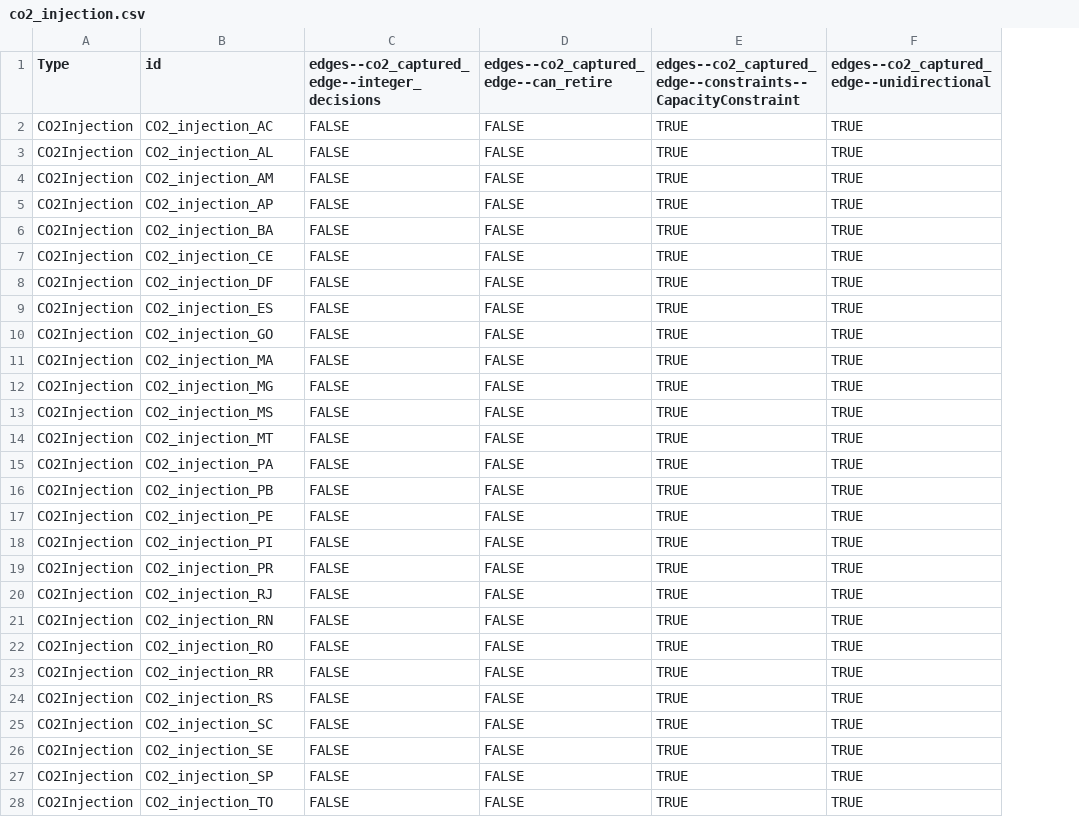
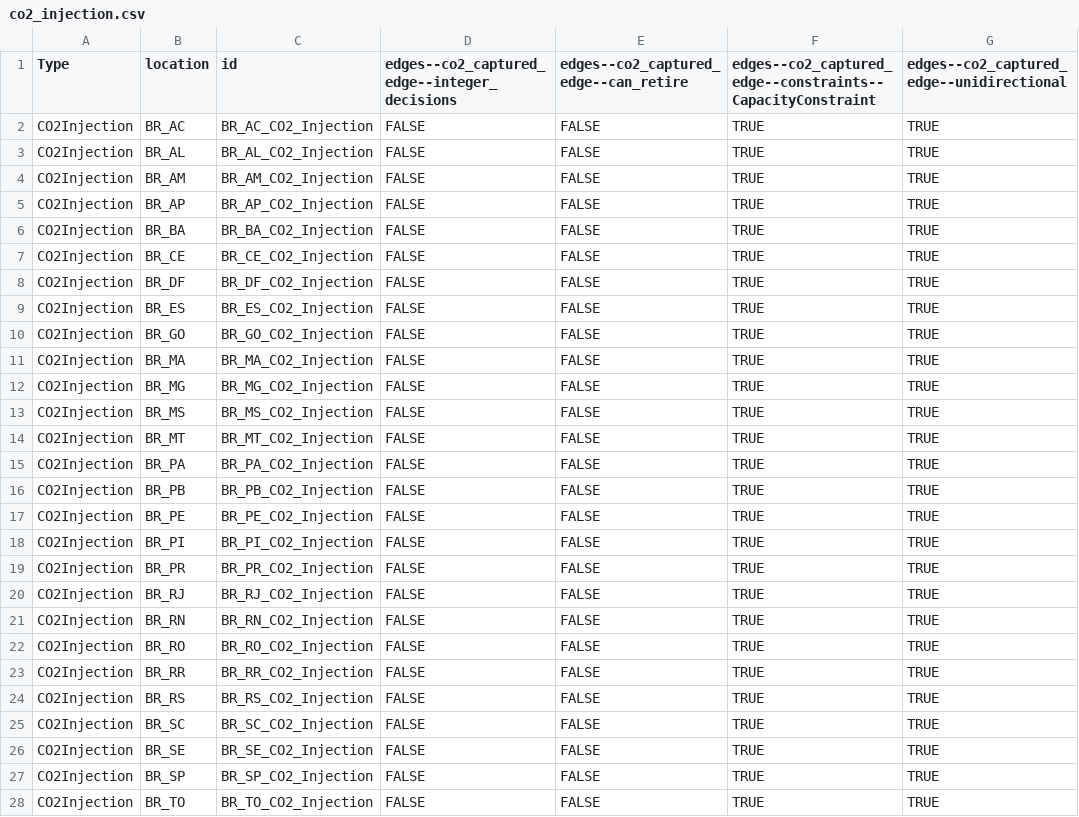
Before and after one commit to NZ-Brazil/MacroEnergyExamples.jl, a CSV file: NZB_State_Non-BioE/assets/co2_injection.csv, drawn as a sheet; only a part is shown; addresses are those after the commit; the diff names each change by its address in the sheet, - before the commit and + after, or states it on an @@ line.

Commit message:
Add files via upload
Align CO2 injection ids and add locations

```diff
--- a/NZB_State_Non-BioE/assets/co2_injection.csv
+++ b/NZB_State_Non-BioE/assets/co2_injection.csv
+column B (location), rows 2-28: BR_AC | BR_AL | BR_AM | BR_AP | BR_BA | BR_CE | BR_DF | BR_ES | BR_GO | BR_MA | BR_MG | BR_MS | BR_MT | BR_PA | BR_PB | BR_PE | BR_PI | BR_PR | BR_RJ | BR_RN | BR_RO | BR_RR | BR_RS | BR_SC | BR_SE | BR_SP | BR_TO
-C2 (id): CO2_injection_AC
+C2 (id): BR_AC_CO2_Injection
-C3 (id): CO2_injection_AL
+C3 (id): BR_AL_CO2_Injection
-C4 (id): CO2_injection_AM
+C4 (id): BR_AM_CO2_Injection
-C5 (id): CO2_injection_AP
+C5 (id): BR_AP_CO2_Injection
-C6 (id): CO2_injection_BA
+C6 (id): BR_BA_CO2_Injection
-C7 (id): CO2_injection_CE
+C7 (id): BR_CE_CO2_Injection
-C8 (id): CO2_injection_DF
+C8 (id): BR_DF_CO2_Injection
-C9 (id): CO2_injection_ES
+C9 (id): BR_ES_CO2_Injection
-C10 (id): CO2_injection_GO
+C10 (id): BR_GO_CO2_Injection
-C11 (id): CO2_injection_MA
+C11 (id): BR_MA_CO2_Injection
-C12 (id): CO2_injection_MG
+C12 (id): BR_MG_CO2_Injection
-C13 (id): CO2_injection_MS
+C13 (id): BR_MS_CO2_Injection
-C14 (id): CO2_injection_MT
+C14 (id): BR_MT_CO2_Injection
-C15 (id): CO2_injection_PA
+C15 (id): BR_PA_CO2_Injection
-C16 (id): CO2_injection_PB
+C16 (id): BR_PB_CO2_Injection
-C17 (id): CO2_injection_PE
+C17 (id): BR_PE_CO2_Injection
-C18 (id): CO2_injection_PI
+C18 (id): BR_PI_CO2_Injection
-C19 (id): CO2_injection_PR
+C19 (id): BR_PR_CO2_Injection
-C20 (id): CO2_injection_RJ
+C20 (id): BR_RJ_CO2_Injection
-C21 (id): CO2_injection_RN
+C21 (id): BR_RN_CO2_Injection
-C22 (id): CO2_injection_RO
+C22 (id): BR_RO_CO2_Injection
-C23 (id): CO2_injection_RR
+C23 (id): BR_RR_CO2_Injection
-C24 (id): CO2_injection_RS
+C24 (id): BR_RS_CO2_Injection
-C25 (id): CO2_injection_SC
+C25 (id): BR_SC_CO2_Injection
-C26 (id): CO2_injection_SE
+C26 (id): BR_SE_CO2_Injection
-C27 (id): CO2_injection_SP
+C27 (id): BR_SP_CO2_Injection
-C28 (id): CO2_injection_TO
+C28 (id): BR_TO_CO2_Injection
```
